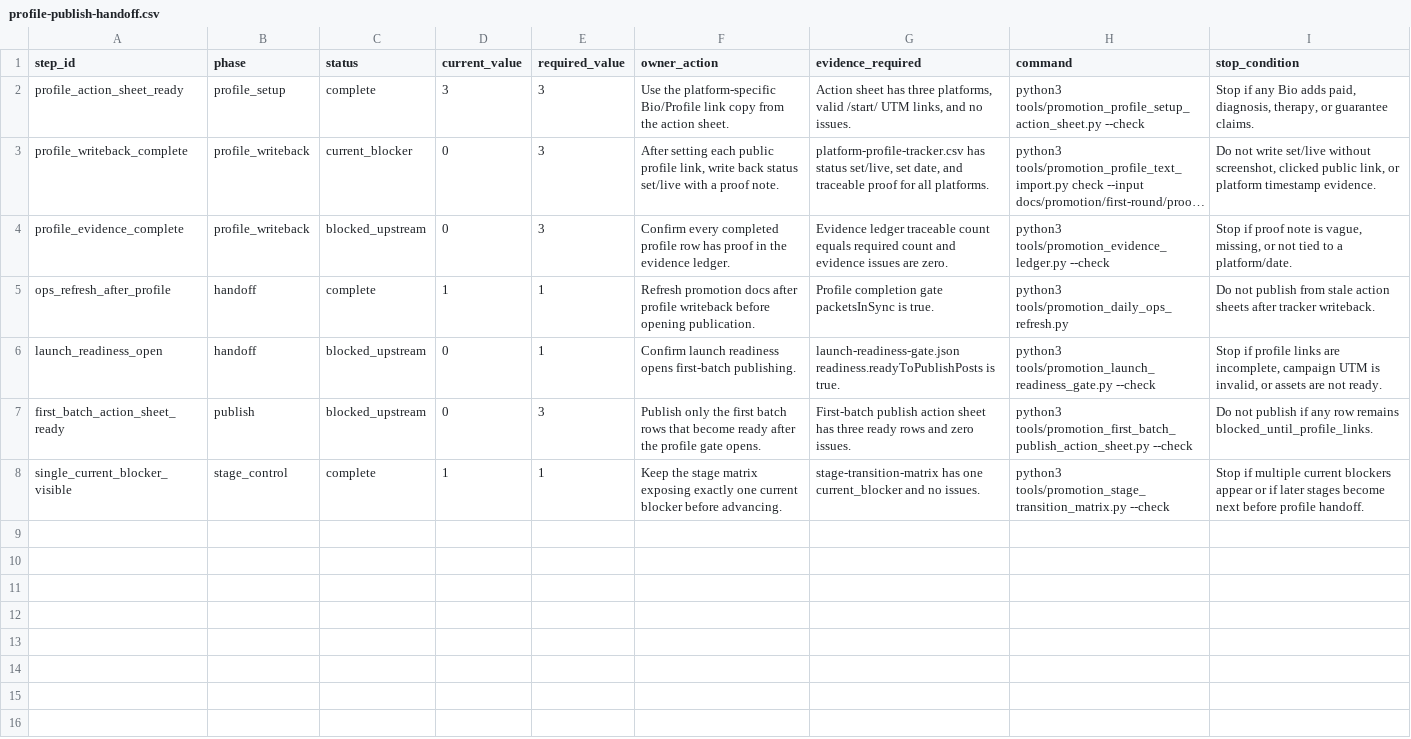
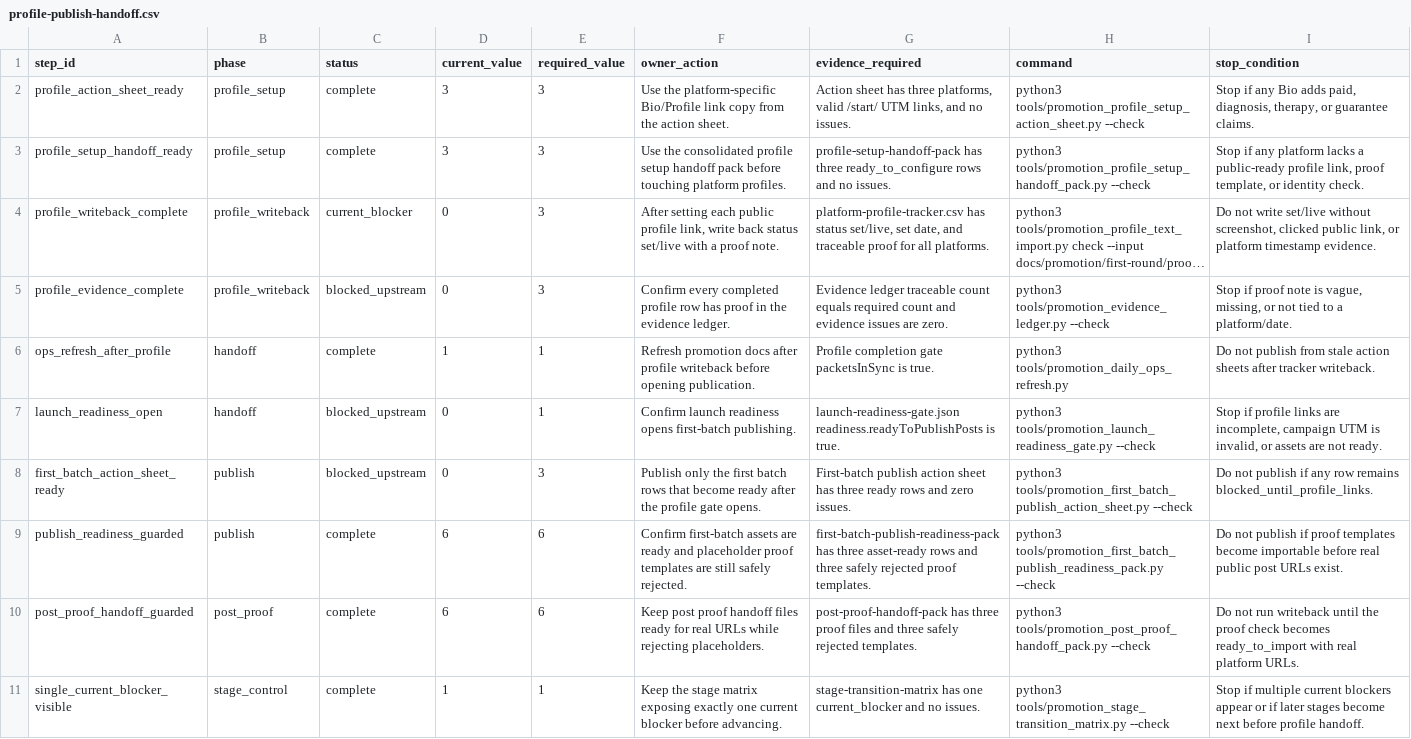
Before and after one commit to Arthur0858/love-language, a CSV file: docs/promotion/first-round/profile-publish-handoff.csv, drawn as a sheet; long unchanged cells end in …; the diff names each change by its address in the sheet, - before the commit and + after, or states it on an @@ line.

Commit message:
Expand profile publish handoff gates

```diff
--- a/docs/promotion/first-round/profile-publish-handoff.csv
+++ b/docs/promotion/first-round/profile-publish-handoff.csv
+row 3: profile_setup_handoff_ready | profile_setup | complete | 3 | 3 | Use the consolidated profile setup handoff pack before touching platform profiles. | profile-setup-handoff-pack has three ready_to_configure rows and no issues. | python3 tools/promotion_profile_setup_handoff_pack.py --check | Stop if any platform lacks a public-ready profile link, proof template, or identity check.
+row 9: publish_readiness_guarded | publish | complete | 6 | 6 | Confirm first-batch assets are ready and placeholder proof templates are still safely rejected. | first-batch-publish-readiness-pack has three asset-ready rows and three safely rejected proof templates. | python3 tools/promotion_first_batch_publish_readiness_pack.py --check | Do not publish if proof templates become importable before real public post URLs exist.
+row 10: post_proof_handoff_guarded | post_proof | complete | 6 | 6 | Keep post proof handoff files ready for real URLs while rejecting placeholders. | post-proof-handoff-pack has three proof files and three safely rejected templates. | python3 tools/promotion_post_proof_handoff_pack.py --check | Do not run writeback until the proof check becomes ready_to_import with real platform URLs.
```
Also changed, not shown: docs/promotion/first-round/launch-ops-dashboard.csv, 5 other files.
